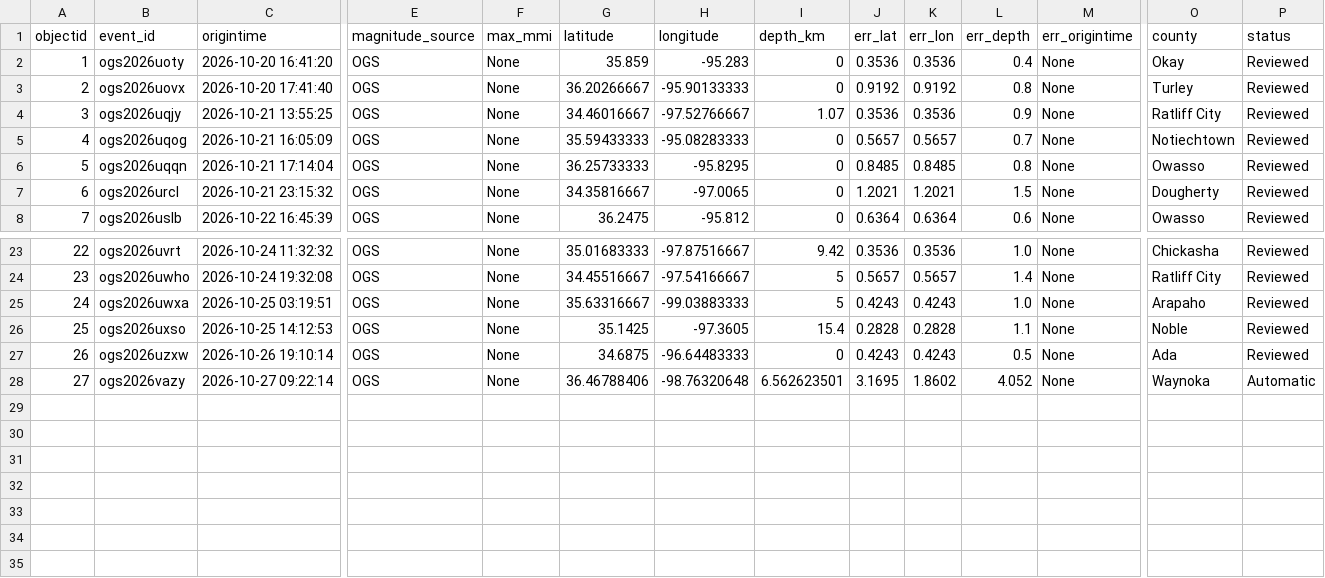
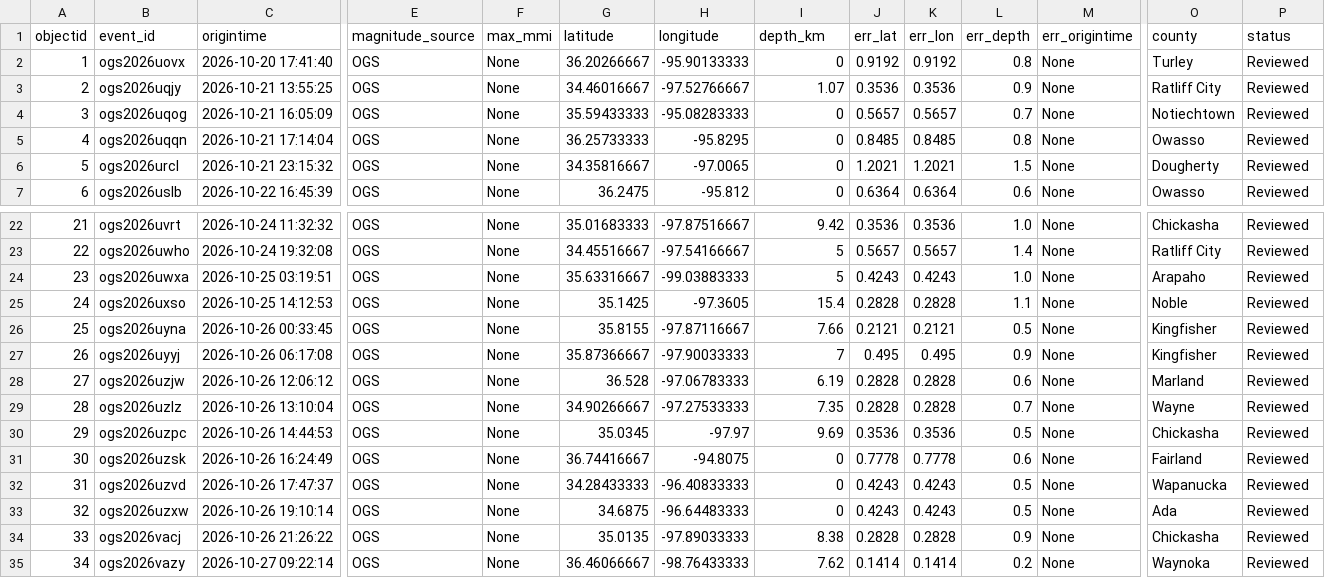
Before and after one commit to Hy-X/OGS_Catalog_Update, a CSV file: ogs_events_past_7days.csv, drawn as a sheet; only a part is shown, gaps mark what is left out; removed rows and columns are numbered as before the commit, all else as after; rows hold the shown columns only; the diff names each change by its address in the sheet, - before the commit and + after, or states it on an @@ line.

```diff
--- a/ogs_events_past_7days.csv
+++ b/ogs_events_past_7days.csv
-row 2: 1 | ogs2026uoty | 2026-10-20 16:41:20 | OGS | None | 35.859 | -95.283 | 0 | 0.3536 | 0.3536 | 0.4 | None | Okay | Reviewed
@@ column A (objectid) renumbered from row 2 down @@
+row 26: 25 | ogs2026uyna | 2026-10-26 00:33:45 | OGS | None | 35.8155 | -97.87116667 | 7.66 | 0.2121 | 0.2121 | 0.5 | None | Kingfisher | Reviewed
+row 27: 26 | ogs2026uyyj | 2026-10-26 06:17:08 | OGS | None | 35.87366667 | -97.90033333 | 7 | 0.495 | 0.495 | 0.9 | None | Kingfisher | Reviewed
+row 28: 27 | ogs2026uzjw | 2026-10-26 12:06:12 | OGS | None | 36.528 | -97.06783333 | 6.19 | 0.2828 | 0.2828 | 0.6 | None | Marland | Reviewed
+row 29: 28 | ogs2026uzlz | 2026-10-26 13:10:04 | OGS | None | 34.90266667 | -97.27533333 | 7.35 | 0.2828 | 0.2828 | 0.7 | None | Wayne | Reviewed
+row 30: 29 | ogs2026uzpc | 2026-10-26 14:44:53 | OGS | None | 35.0345 | -97.97 | 9.69 | 0.3536 | 0.3536 | 0.5 | None | Chickasha | Reviewed
+row 31: 30 | ogs2026uzsk | 2026-10-26 16:24:49 | OGS | None | 36.74416667 | -94.8075 | 0 | 0.7778 | 0.7778 | 0.6 | None | Fairland | Reviewed
+row 32: 31 | ogs2026uzvd | 2026-10-26 17:47:37 | OGS | None | 34.28433333 | -96.40833333 | 0 | 0.4243 | 0.4243 | 0.5 | None | Wapanucka | Reviewed
+row 34: 33 | ogs2026vacj | 2026-10-26 21:26:22 | OGS | None | 35.0135 | -97.89033333 | 8.38 | 0.2828 | 0.2828 | 0.9 | None | Chickasha | Reviewed
-G35 (latitude): 36.46788406
+G35 (latitude): 36.46066667
-H35 (longitude): -98.76320648
+H35 (longitude): -98.76433333
-I35 (depth_km): 6.562623501
+I35 (depth_km): 7.62
-J35 (err_lat): 3.1695
+J35 (err_lat): 0.1414
-K35 (err_lon): 1.8602
+K35 (err_lon): 0.1414
-L35 (err_depth): 4.052
+L35 (err_depth): 0.2
-P35 (status): Automatic
+P35 (status): Reviewed
```
Also changed, not shown: ogs_events_past_1days.csv, ogs_events_past_30days.csv, 1 other file.
